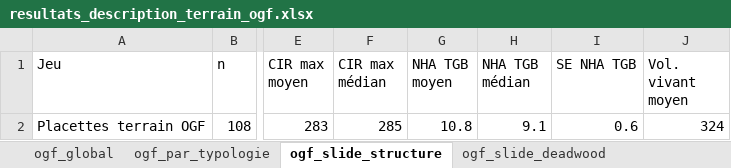
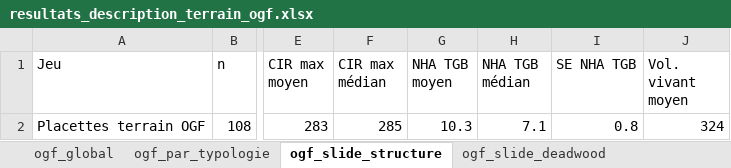
Before and after one commit to JoLeBelge/OldGrowthForest, an Excel workbook: data/resultats_description_terrain_ogf.xlsx, sheet ogf_slide_structure, drawn as a sheet; only a part is shown, gaps mark what is left out; values as stored, in another font and other column widths than the file's, no borders; the diff names each change by its address in the sheet, - before the commit and + after, or states it on an @@ line.

```diff
--- a/data/resultats_description_terrain_ogf.xlsx (sheet ogf_slide_structure)
+++ b/data/resultats_description_terrain_ogf.xlsx (sheet ogf_slide_structure)
-G2 (NHA TGB moyen): 10.8
+G2 (NHA TGB moyen): 10.3
-H2 (NHA TGB médian): 9.1
+H2 (NHA TGB médian): 7.1
-I2 (SE NHA TGB): 0.6
+I2 (SE NHA TGB): 0.8
```
Also changed, not shown: sheet ogf_par_typologie, sheet ogf_slide_typologie, sheet ogf_global, sheet ogf_slide_deadwood, 3 other files.
